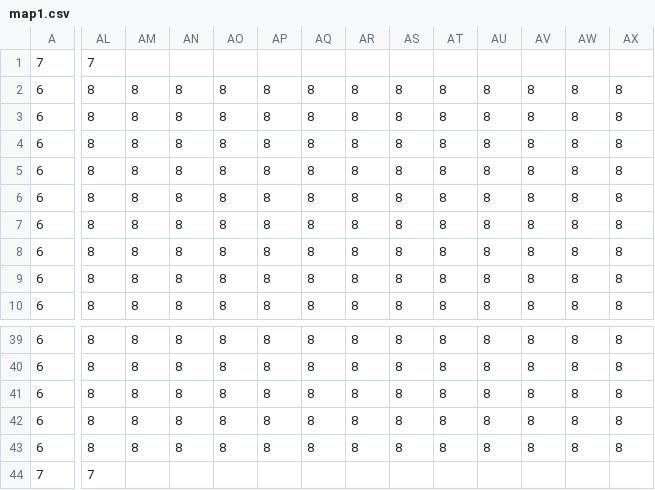
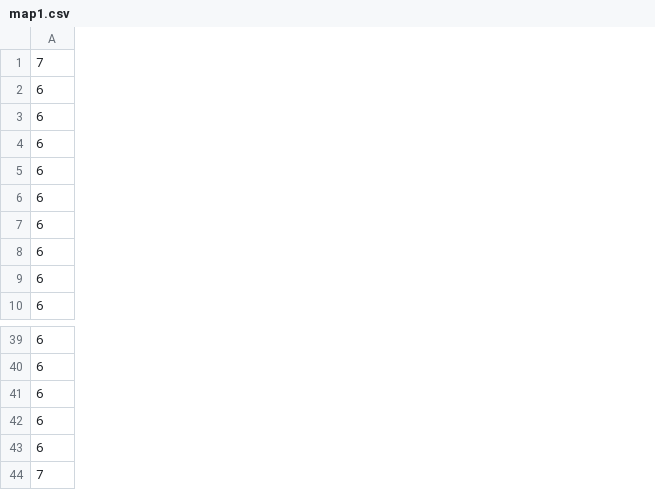
Before and after one commit to mindoodoo/Arcade, a CSV file: assets/nibbler/map1.csv, drawn as a sheet; only a part is shown, gaps mark what is left out; the diff covers the shown part only; the diff names each change by its address in the sheet, - before the commit and + after, or states it on an @@ line.

Commit message:
Updated map1.csv

```diff
--- a/assets/nibbler/map1.csv
+++ b/assets/nibbler/map1.csv
-column AL, rows 1-10: 7 | 8 | 8 | 8 | 8 | 8 | 8 | 8 | 8 | 8; rows 39-44: 8 | 8 | 8 | 8 | 8 | 7
-column AM, rows 2-10: all 8; rows 39-43: all 8
-column AN, rows 2-10: all 8; rows 39-43: all 8
-column AO, rows 2-10: all 8; rows 39-43: all 8
-column AP, rows 2-10: all 8; rows 39-43: all 8
-column AQ, rows 2-10: all 8; rows 39-43: all 8
-column AR, rows 2-10: all 8; rows 39-43: all 8
-column AS, rows 2-10: all 8; rows 39-43: all 8
-column AT, rows 2-10: all 8; rows 39-43: all 8
-column AU, rows 2-10: all 8; rows 39-43: all 8
-column AV, rows 2-10: all 8; rows 39-43: all 8
-column AW, rows 2-10: all 8; rows 39-43: all 8
-column AX, rows 2-10: all 8; rows 39-43: all 8
```
Also changed, not shown: 23 removed columns and 2 edited cells elsewhere in this file.
